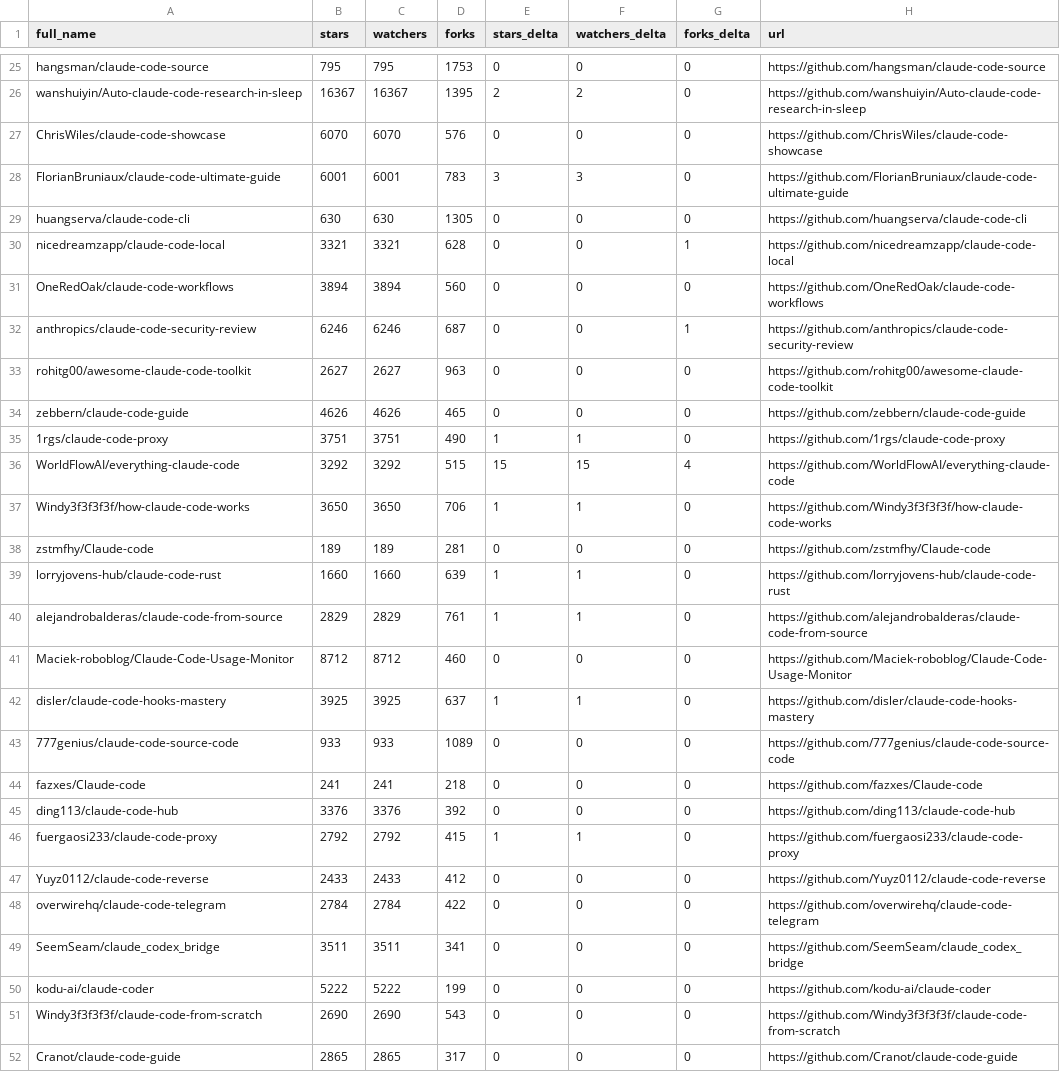
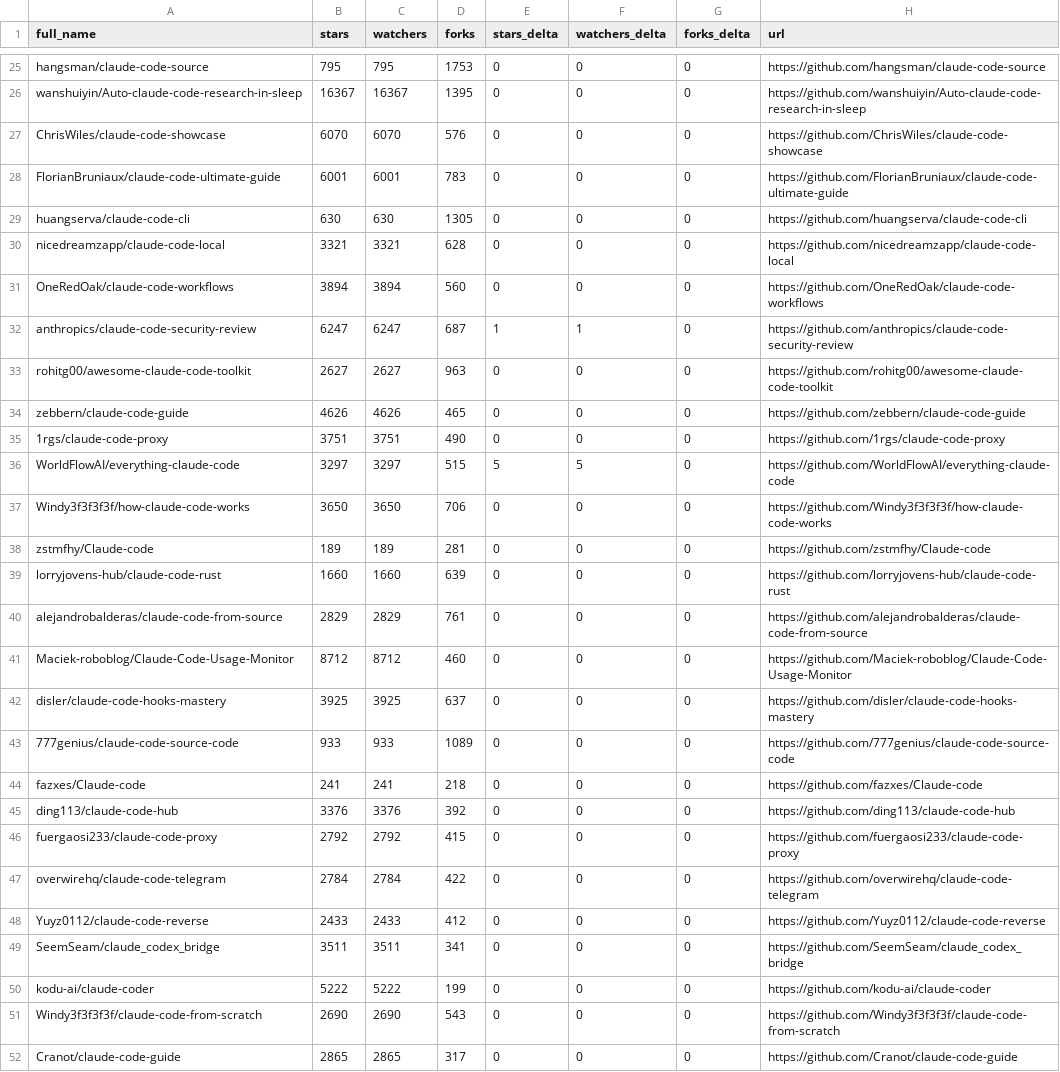
Before and after one commit to HinchK/awesome-claude-code, a CSV file: data/repo-ticker.csv, drawn as a sheet; only a part is shown, gaps mark what is left out; the diff covers the shown part only; the diff names each change by its address in the sheet, - before the commit and + after, or states it on an @@ line.

```diff
--- a/data/repo-ticker.csv
+++ b/data/repo-ticker.csv
-E26 (stars_delta): 2
+E26 (stars_delta): 0
-F26 (watchers_delta): 2
+F26 (watchers_delta): 0
-E28 (stars_delta): 3
+E28 (stars_delta): 0
-F28 (watchers_delta): 3
+F28 (watchers_delta): 0
-G30 (forks_delta): 1
+G30 (forks_delta): 0
-B32 (stars): 6246
+B32 (stars): 6247
-C32 (watchers): 6246
+C32 (watchers): 6247
-E32 (stars_delta): 0
+E32 (stars_delta): 1
-F32 (watchers_delta): 0
+F32 (watchers_delta): 1
-G32 (forks_delta): 1
+G32 (forks_delta): 0
-E35 (stars_delta): 1
+E35 (stars_delta): 0
-F35 (watchers_delta): 1
+F35 (watchers_delta): 0
-B36 (stars): 3292
+B36 (stars): 3297
-C36 (watchers): 3292
+C36 (watchers): 3297
-E36 (stars_delta): 15
+E36 (stars_delta): 5
-F36 (watchers_delta): 15
+F36 (watchers_delta): 5
-G36 (forks_delta): 4
+G36 (forks_delta): 0
-E37 (stars_delta): 1
+E37 (stars_delta): 0
-F37 (watchers_delta): 1
+F37 (watchers_delta): 0
-E39:E40 (stars_delta): 1
+E39:E40 (stars_delta): 0
-F39:F40 (watchers_delta): 1
+F39:F40 (watchers_delta): 0
-E42 (stars_delta): 1
+E42 (stars_delta): 0
-F42 (watchers_delta): 1
+F42 (watchers_delta): 0
-E46 (stars_delta): 1
+E46 (stars_delta): 0
-F46 (watchers_delta): 1
+F46 (watchers_delta): 0
@@ row 48 moved to row 47: overwirehq/claude-code-telegram @@
```
Also changed, not shown: 2 added rows, 2 removed rows and 93 edited cells elsewhere in this file, 2 other files.
